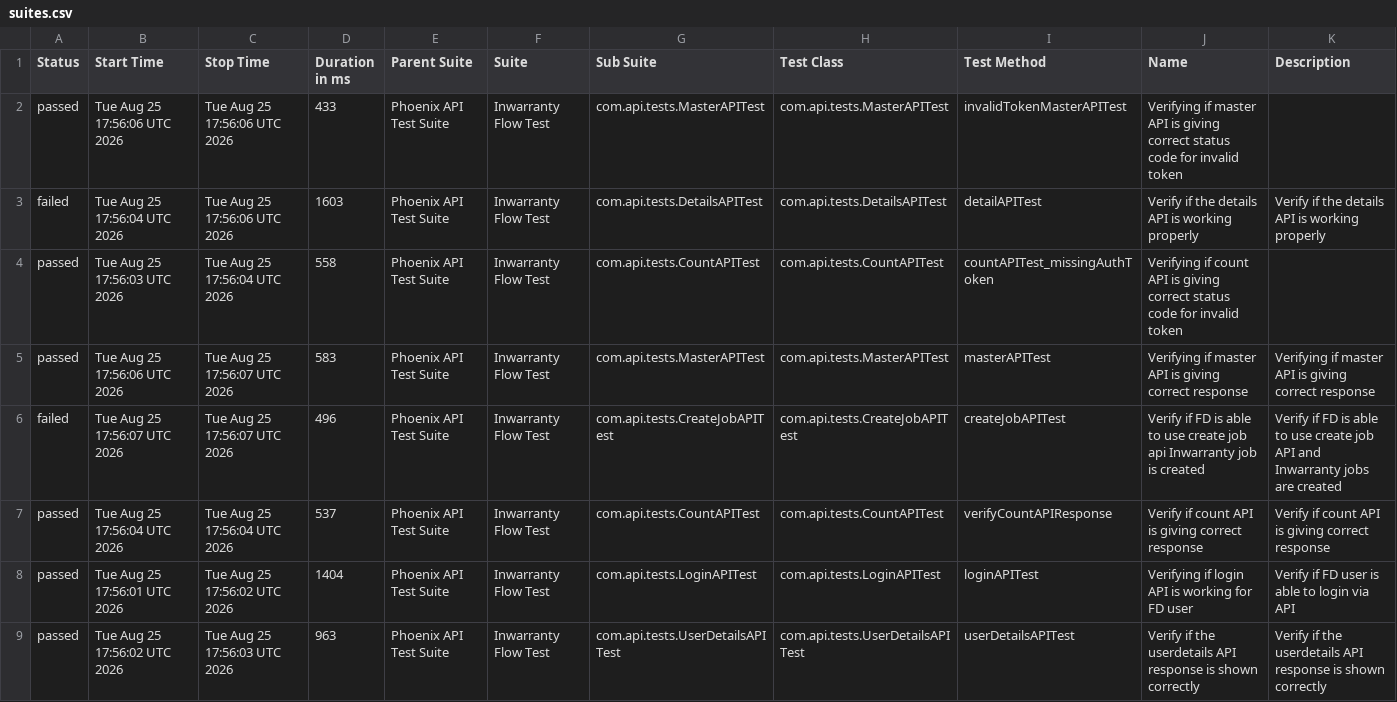
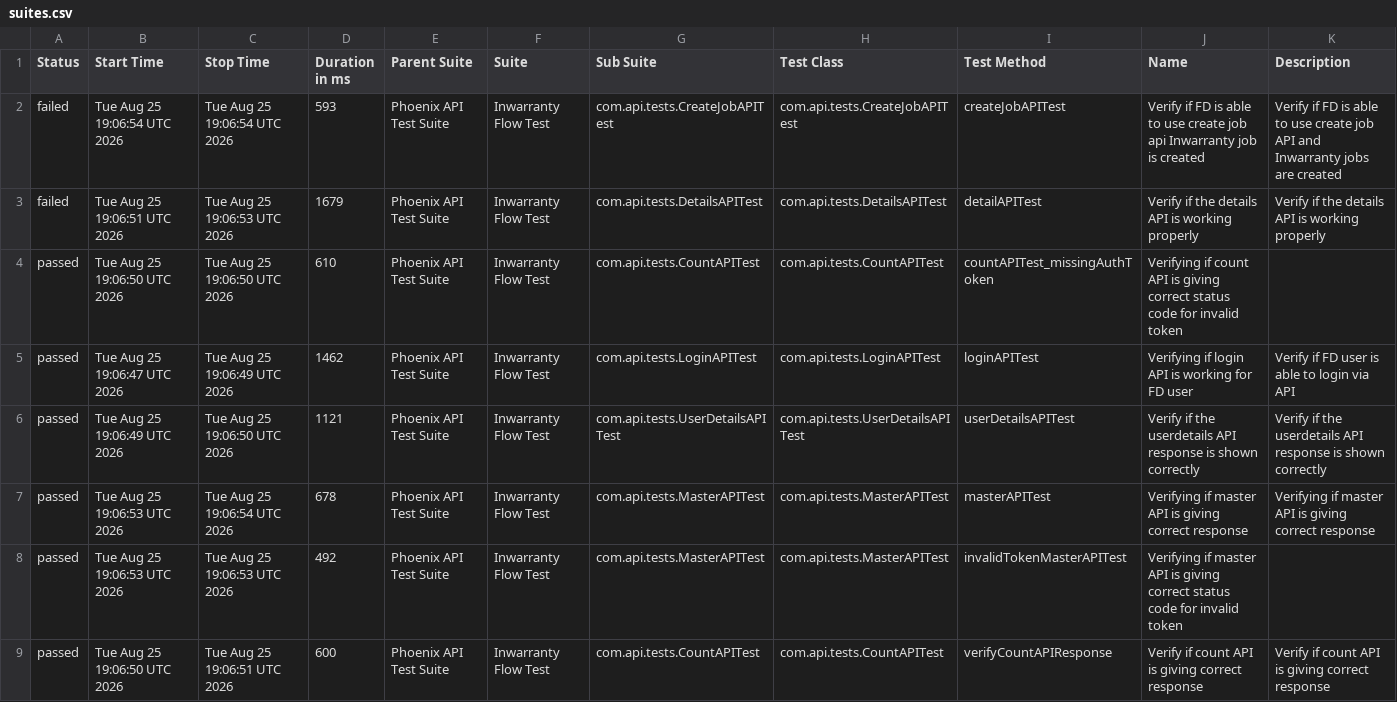
Before and after one commit to Zulminan/PhoenixTestAutomationFramework, a CSV file: data/suites.csv, drawn as a sheet.

```diff
--- a/data/suites.csv
+++ b/data/suites.csv
@@ -1,9 +1,9 @@
 "Status","Start Time","Stop Time","Duration in ms","Parent Suite","Suite","Sub Suite","Test Class","Test Method","Name","Description"
-"passed","Tue Aug 25 17:56:06 UTC 2026","Tue Aug 25 17:56:06 UTC 2026","433","Phoenix API Test Suite","Inwarranty Flow Test","com.api.tests.MasterAPITest","com.api.tests.MasterAPITest","invalidTokenMasterAPITest","Verifying if master API is giving correct status code for invalid token",""
-"failed","Tue Aug 25 17:56:04 UTC 2026","Tue Aug 25 17:56:06 UTC 2026","1603","Phoenix API Test Suite","Inwarranty Flow Test","com.api.tests.DetailsAPITest","com.api.tests.DetailsAPITest","detailAPITest","Verify if the details API is working properly","Verify if the details API is working properly"
-"passed","Tue Aug 25 17:56:03 UTC 2026","Tue Aug 25 17:56:04 UTC 2026","558","Phoenix API Test Suite","Inwarranty Flow Test","com.api.tests.CountAPITest","com.api.tests.CountAPITest","countAPITest_missingAuthToken","Verifying if count API is giving correct status code for invalid token",""
-"passed","Tue Aug 25 17:56:06 UTC 2026","Tue Aug 25 17:56:07 UTC 2026","583","Phoenix API Test Suite","Inwarranty Flow Test","com.api.tests.MasterAPITest","com.api.tests.MasterAPITest","masterAPITest","Verifying if master API is giving correct response","Verifying if master API is giving correct response"
-"failed","Tue Aug 25 17:56:07 UTC 2026","Tue Aug 25 17:56:07 UTC 2026","496","Phoenix API Test Suite","Inwarranty Flow Test","com.api.tests.CreateJobAPITest","com.api.tests.CreateJobAPITest","createJobAPITest","Verify if FD is able to use create job api Inwarranty job is created","Verify if FD is able to use create job API and Inwarranty jobs are created"
-"passed","Tue Aug 25 17:56:04 UTC 2026","Tue Aug 25 17:56:04 UTC 2026","537","Phoenix API Test Suite","Inwarranty Flow Test","com.api.tests.CountAPITest","com.api.tests.CountAPITest","verifyCountAPIResponse","Verify if count API is giving correct response","Verify if count API is giving correct response"
-"passed","Tue Aug 25 17:56:01 UTC 2026","Tue Aug 25 17:56:02 UTC 2026","1404","Phoenix API Test Suite","Inwarranty Flow Test","com.api.tests.LoginAPITest","com.api.tests.LoginAPITest","loginAPITest","Verifying if login API is working for FD user","Verify if FD user is able to login via API"
-"passed","Tue Aug 25 17:56:02 UTC 2026","Tue Aug 25 17:56:03 UTC 2026","963","Phoenix API Test Suite","Inwarranty Flow Test","com.api.tests.UserDetailsAPITest","com.api.tests.UserDetailsAPITest","userDetailsAPITest","Verify if the userdetails API response is shown correctly","Verify if the userdetails API response is shown correctly"
+"failed","Tue Aug 25 19:06:54 UTC 2026","Tue Aug 25 19:06:54 UTC 2026","593","Phoenix API Test Suite","Inwarranty Flow Test","com.api.tests.CreateJobAPITest","com.api.tests.CreateJobAPITest","createJobAPITest","Verify if FD is able to use create job api Inwarranty job is created","Verify if FD is able to use create job API and Inwarranty jobs are created"
+"failed","Tue Aug 25 19:06:51 UTC 2026","Tue Aug 25 19:06:53 UTC 2026","1679","Phoenix API Test Suite","Inwarranty Flow Test","com.api.tests.DetailsAPITest","com.api.tests.DetailsAPITest","detailAPITest","Verify if the details API is working properly","Verify if the details API is working properly"
+"passed","Tue Aug 25 19:06:50 UTC 2026","Tue Aug 25 19:06:50 UTC 2026","610","Phoenix API Test Suite","Inwarranty Flow Test","com.api.tests.CountAPITest","com.api.tests.CountAPITest","countAPITest_missingAuthToken","Verifying if count API is giving correct status code for invalid token",""
+"passed","Tue Aug 25 19:06:47 UTC 2026","Tue Aug 25 19:06:49 UTC 2026","1462","Phoenix API Test Suite","Inwarranty Flow Test","com.api.tests.LoginAPITest","com.api.tests.LoginAPITest","loginAPITest","Verifying if login API is working for FD user","Verify if FD user is able to login via API"
+"passed","Tue Aug 25 19:06:49 UTC 2026","Tue Aug 25 19:06:50 UTC 2026","1121","Phoenix API Test Suite","Inwarranty Flow Test","com.api.tests.UserDetailsAPITest","com.api.tests.UserDetailsAPITest","userDetailsAPITest","Verify if the userdetails API response is shown correctly","Verify if the userdetails API response is shown correctly"
+"passed","Tue Aug 25 19:06:53 UTC 2026","Tue Aug 25 19:06:54 UTC 2026","678","Phoenix API Test Suite","Inwarranty Flow Test","com.api.tests.MasterAPITest","com.api.tests.MasterAPITest","masterAPITest","Verifying if master API is giving correct response","Verifying if master API is giving correct response"
+"passed","Tue Aug 25 19:06:53 UTC 2026","Tue Aug 25 19:06:53 UTC 2026","492","Phoenix API Test Suite","Inwarranty Flow Test","com.api.tests.MasterAPITest","com.api.tests.MasterAPITest","invalidTokenMasterAPITest","Verifying if master API is giving correct status code for invalid token",""
+"passed","Tue Aug 25 19:06:50 UTC 2026","Tue Aug 25 19:06:51 UTC 2026","600","Phoenix API Test Suite","Inwarranty Flow Test","com.api.tests.CountAPITest","com.api.tests.CountAPITest","verifyCountAPIResponse","Verify if count API is giving correct response","Verify if count API is giving correct response"
```
Also changed, not shown: data/behaviors.csv, 55 other files.
